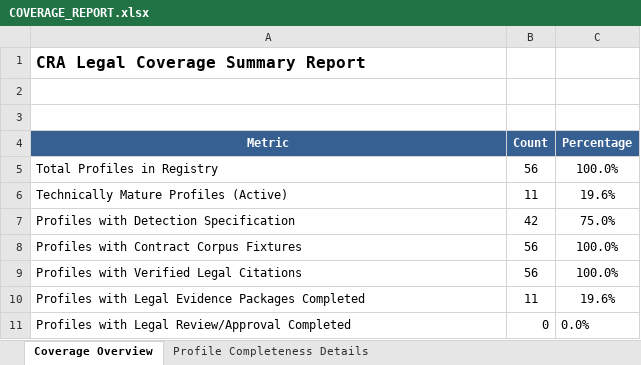
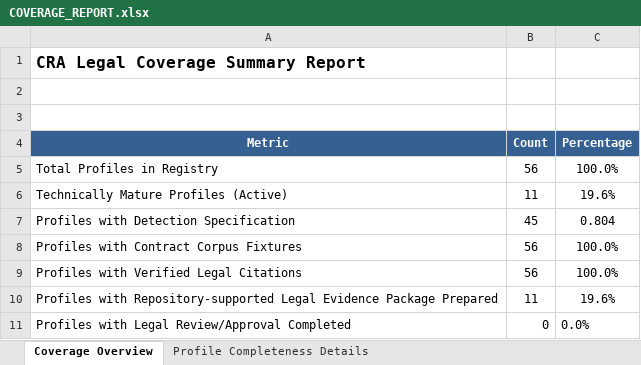
Before and after one commit to vadhh/cra, an Excel workbook: docs/lightml/COVERAGE_REPORT.xlsx, sheet Coverage Overview, drawn as a sheet; values as stored, in another font and other column widths than the file's, no borders; the diff names each change by its address in the sheet, - before the commit and + after, or states it on an @@ line.

```diff
--- a/docs/lightml/COVERAGE_REPORT.xlsx (sheet Coverage Overview)
+++ b/docs/lightml/COVERAGE_REPORT.xlsx (sheet Coverage Overview)
-B7 (Count): 42
+B7 (Count): 45
-C7 (Percentage): 75.0%
+C7 (Percentage): 0.804
-A10 (Metric): Profiles with Legal Evidence Packages Completed
+A10 (Metric): Profiles with Repository-supported Legal Evidence Package Prepared
```
Also changed, not shown: sheet Profile Completeness Details, docs/lightml/DETECTION_SPECIFICATION_VERIFICATION.xlsx, docs/lightml/LDV_FULL_CONTRACT_CATALOGUE.xlsx, 18 other files.
